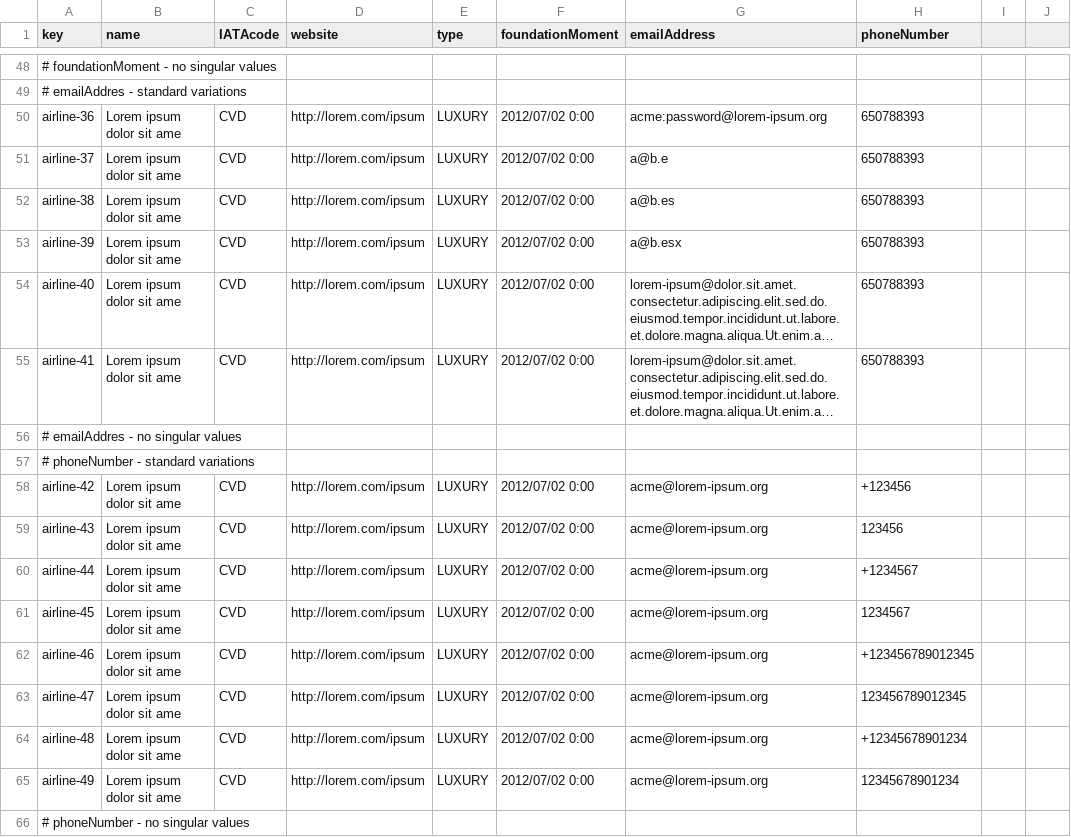
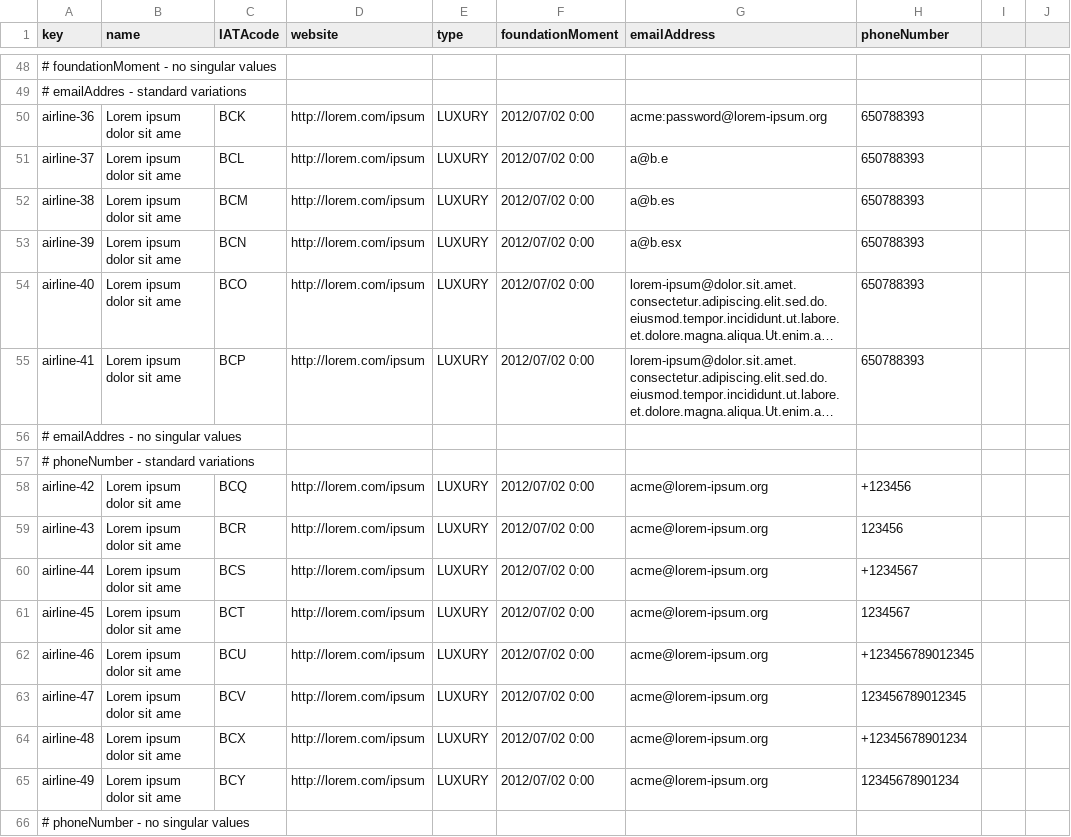
Before and after one commit to ManunGar/Acme-ANS-D02, a CSV file: src/main/resources/WEB-INF/data/sample/airline.csv, drawn as a sheet; only a part is shown, gaps mark what is left out; long unchanged cells end in …; the diff covers the shown part only; the diff names each change by its address in the sheet, - before the commit and + after, or states it on an @@ line.

```diff
--- a/src/main/resources/WEB-INF/data/sample/airline.csv
+++ b/src/main/resources/WEB-INF/data/sample/airline.csv
-C50 (IATAcode): CVD
+C50 (IATAcode): BCK
-C51 (IATAcode): CVD
+C51 (IATAcode): BCL
-C52 (IATAcode): CVD
+C52 (IATAcode): BCM
-C53 (IATAcode): CVD
+C53 (IATAcode): BCN
-C54 (IATAcode): CVD
+C54 (IATAcode): BCO
-C55 (IATAcode): CVD
+C55 (IATAcode): BCP
-C58 (IATAcode): CVD
+C58 (IATAcode): BCQ
-C59 (IATAcode): CVD
+C59 (IATAcode): BCR
-C60 (IATAcode): CVD
+C60 (IATAcode): BCS
-C61 (IATAcode): CVD
+C61 (IATAcode): BCT
-C62 (IATAcode): CVD
+C62 (IATAcode): BCU
-C63 (IATAcode): CVD
+C63 (IATAcode): BCV
-C64 (IATAcode): CVD
+C64 (IATAcode): BCX
-C65 (IATAcode): CVD
+C65 (IATAcode): BCY
```
Also changed, not shown: 47 edited cells elsewhere in this file, src/main/resources/WEB-INF/data/sample/claim.csv, 1 other file.
